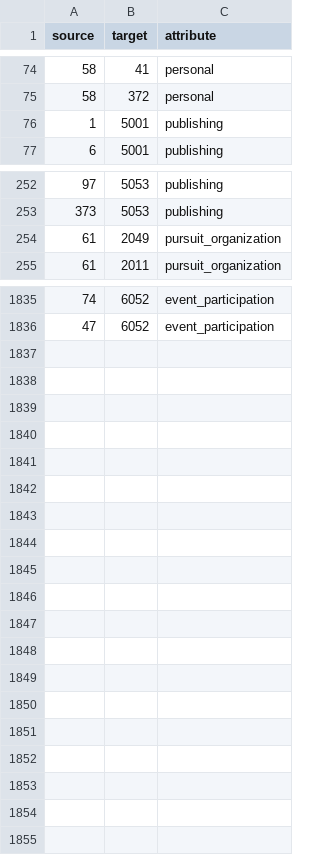
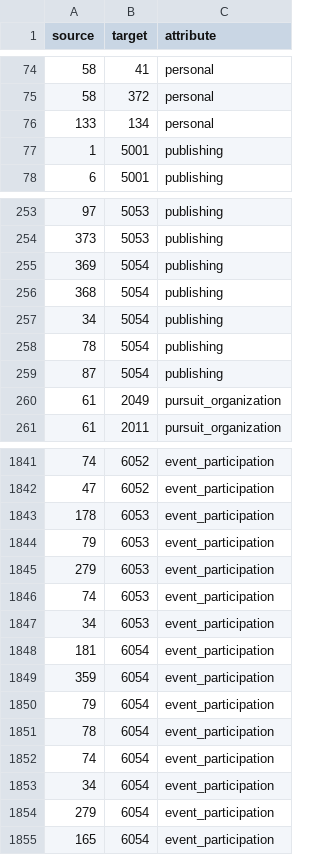
Before and after one commit to ubiquinter/digital_history, a CSV file: notebooks/complete_edge_file.csv, drawn as a sheet; only a part is shown, gaps mark what is left out; the diff covers the shown part only.

Commit message:
update edge_files

```diff
--- a/notebooks/complete_edge_file.csv
+++ b/notebooks/complete_edge_file.csv
@@ -75,2 +75,3 @@ source,target,attribute
 58,372,personal
+133,134,personal
 1,5001,publishing
@@ -253,2 +254,7 @@ source,target,attribute
 373,5053,publishing
+369,5054,publishing
+368,5054,publishing
+34,5054,publishing
+78,5054,publishing
+87,5054,publishing
 61,2049,pursuit_organization
@@ -1836 +1842,14 @@ source,target,attribute
 47,6052,event_participation
+178,6053,event_participation
+79,6053,event_participation
+279,6053,event_participation
+74,6053,event_participation
+34,6053,event_participation
+181,6054,event_participation
+359,6054,event_participation
+79,6054,event_participation
+78,6054,event_participation
+74,6054,event_participation
+34,6054,event_participation
+279,6054,event_participation
+165,6054,event_participation
```
Also changed, not shown: 3 edited cells elsewhere in this file, notebooks/complete_node_file.csv, 1 other file.
